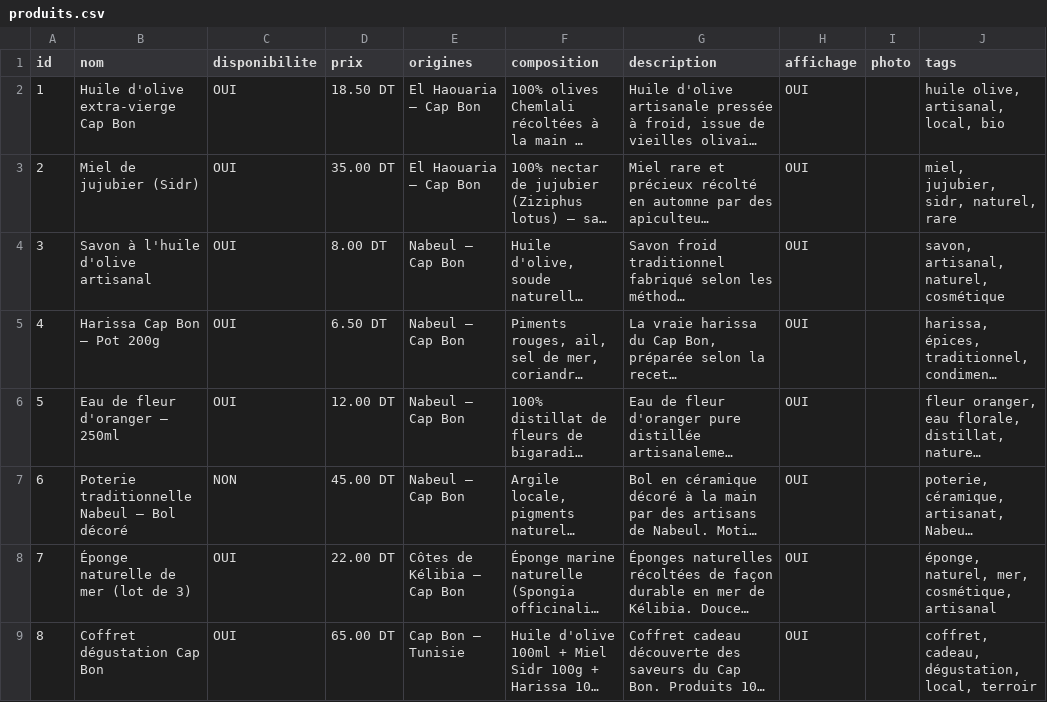
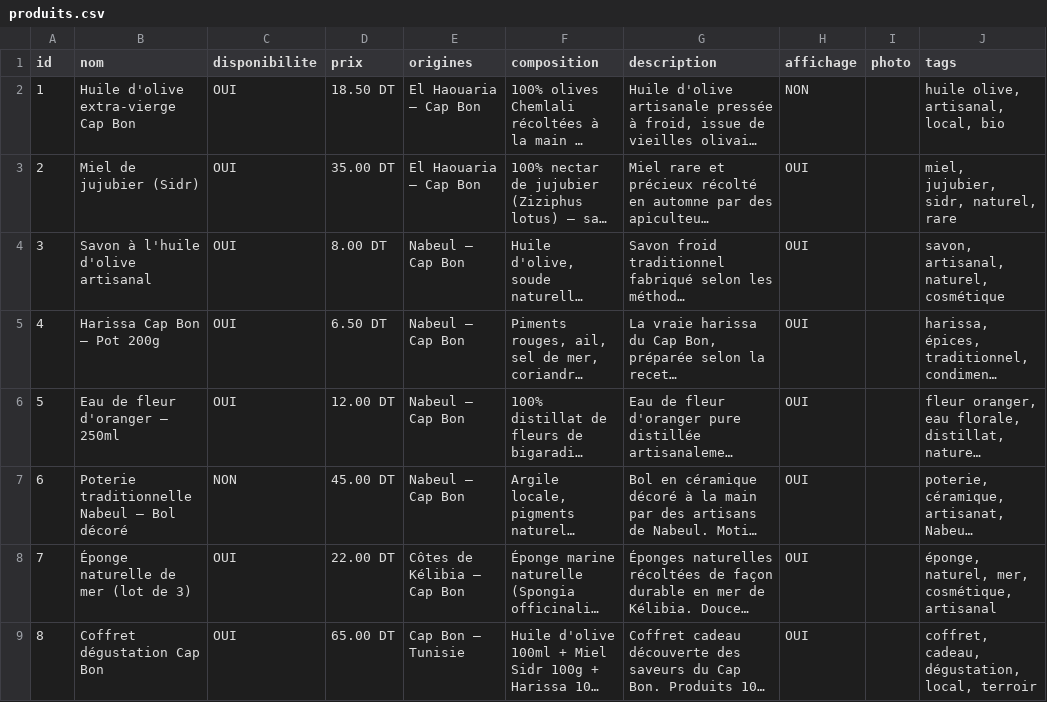
Before and after one commit to AmerBelhadj/Explore, a CSV file: data/e_shop/produits.csv, drawn as a sheet; long unchanged cells end in …; the diff names each change by its address in the sheet, - before the commit and + after, or states it on an @@ line.

Commit message:
Update produits.csv

```diff
--- a/data/e_shop/produits.csv
+++ b/data/e_shop/produits.csv
-H2 (affichage): OUI
+H2 (affichage): NON
```
